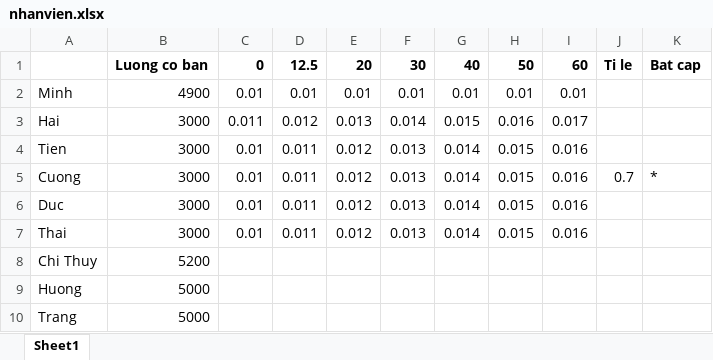
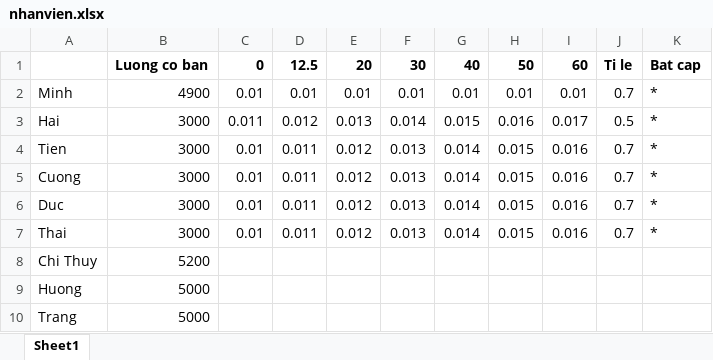
Before and after one commit to caothu159/PHPExcel, an Excel workbook: Data/062018/nhanvien.xlsx, sheet Sheet1, drawn as a sheet; values as stored, in another font and other column widths than the file's, no borders; the diff names each change by its address in the sheet, - before the commit and + after, or states it on an @@ line.

```diff
--- a/Data/062018/nhanvien.xlsx (sheet Sheet1)
+++ b/Data/062018/nhanvien.xlsx (sheet Sheet1)
-J2: (empty)
+J2: 0.7
-K2:K4: (empty)
+K2:K4: *
-J3: (empty)
+J3: 0.5
-J4: (empty)
+J4: 0.7
-J6:J7: (empty)
+J6:J7: 0.7
-K6:K7: (empty)
+K6:K7: *
```
Also changed, not shown: Data/062018/chamcong.xlsx, Data/062018/nangsuat.xlsx, 1 other file.
